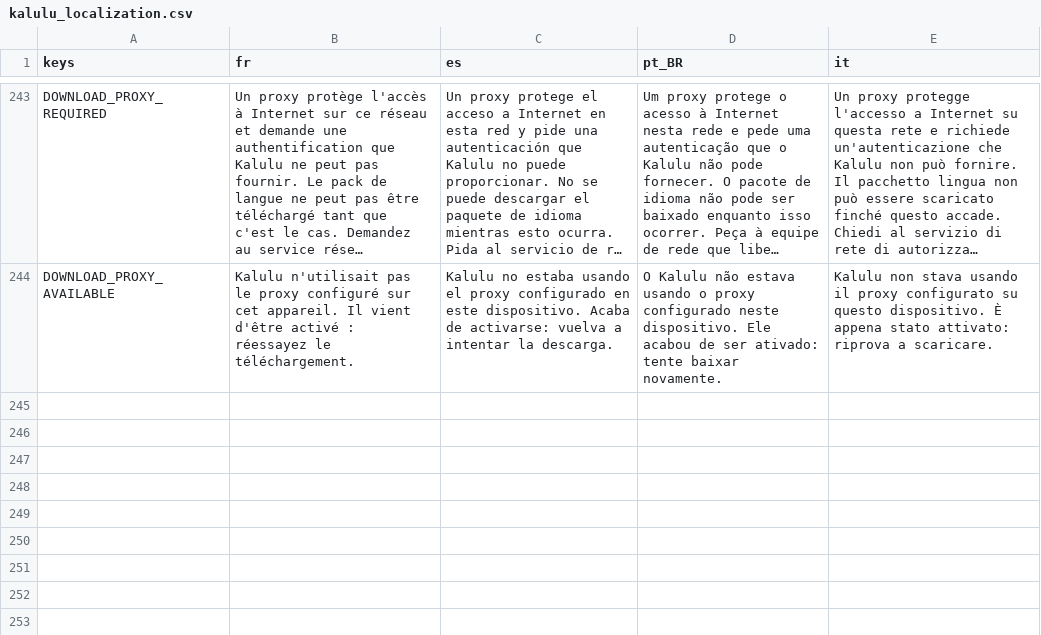
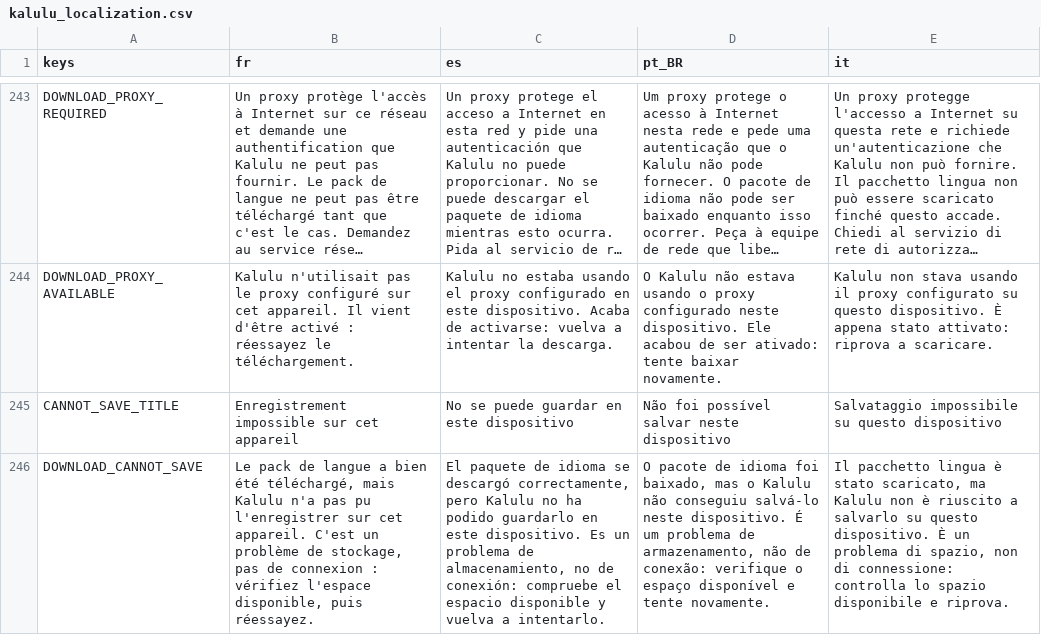
Before and after one commit to Excello-Recherche-Education/Kalulu-Frontend, a CSV file: kalulu_localization.csv, drawn as a sheet; only a part is shown, gaps mark what is left out; long unchanged cells end in …; the diff names each change by its address in the sheet, - before the commit and + after, or states it on an @@ line.

Commit message:
A pack the device will not keep is not a network failure
Every download result that was not SUCCESS went down the same path, so a tablet with
no room left -- or a language folder it cannot write to -- was handed the network
diagnosis. HTTPRequest writes the archive to disk as it arrives, so that is where a
full disk fails, and the answer it produced was a notice about firewalls and proxies
with a retry that could only ever fail the same way. Nothing on the network makes a
full disk writable, and this is the screen a fresh install cannot get past.

The two download-file result codes now end the attempt on their own, with a message
saying it is storage and not the connection, and no offer to forward it: a network
administrator cannot free up space on somebody's tablet.

The alignment test that comes with it is the more useful half. DownloadError indexes
into ERROR_MESSAGES by position, and the check that existed compared their lengths --
which a value inserted mid-enum with its message appended at the end passes, while
every entry after the insertion quietly points at its neighbour's message. That is
exactly what the first cut of this commit did, and the notice it produced was about
somebody else's problem entirely.

```diff
--- a/kalulu_localization.csv
+++ b/kalulu_localization.csv
+row 245: CANNOT_SAVE_TITLE | Enregistrement impossible sur cet appareil | No se puede guardar en este dispositivo | Não foi possível salvar neste dispositivo | Salvataggio impossibile su questo dispositivo
+row 246: DOWNLOAD_CANNOT_SAVE | Le pack de langue a bien été téléchargé, mais Kalulu n'a pas pu l'enregistrer sur cet appareil. C'est un problème de stockage, pas de connexion : vérifiez l'espace disponible, puis réessayez. | El paquete de idioma se descargó correctamente, pero Kalulu no ha podido guardarlo en este dispositivo. Es un problema de almacenamiento, no de conexión: compruebe el espacio disponible y vuelva a intentarlo. | O pacote de idioma foi baixado, mas o Kalulu não conseguiu salvá-lo neste dispositivo. É um problema de armazenamento, não de conexão: verifique o espaço disponível e tente novamente. | Il pacchetto lingua è stato scaricato, ma Kalulu non è riuscito a salvarlo su questo dispositivo. È un problema di spazio, non di connessione: controlla lo spazio disponibile e riprova.
```
Also changed, not shown: 2 other files.
